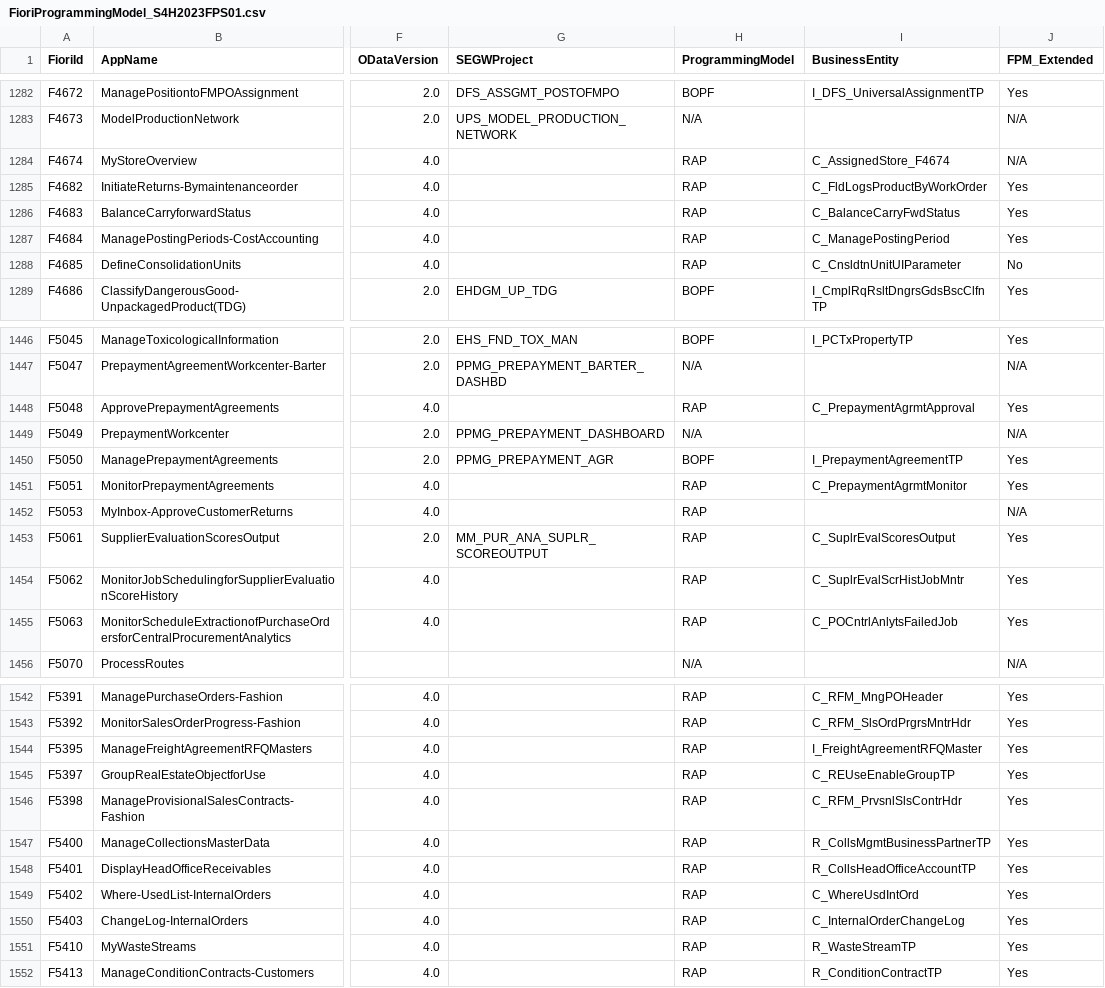
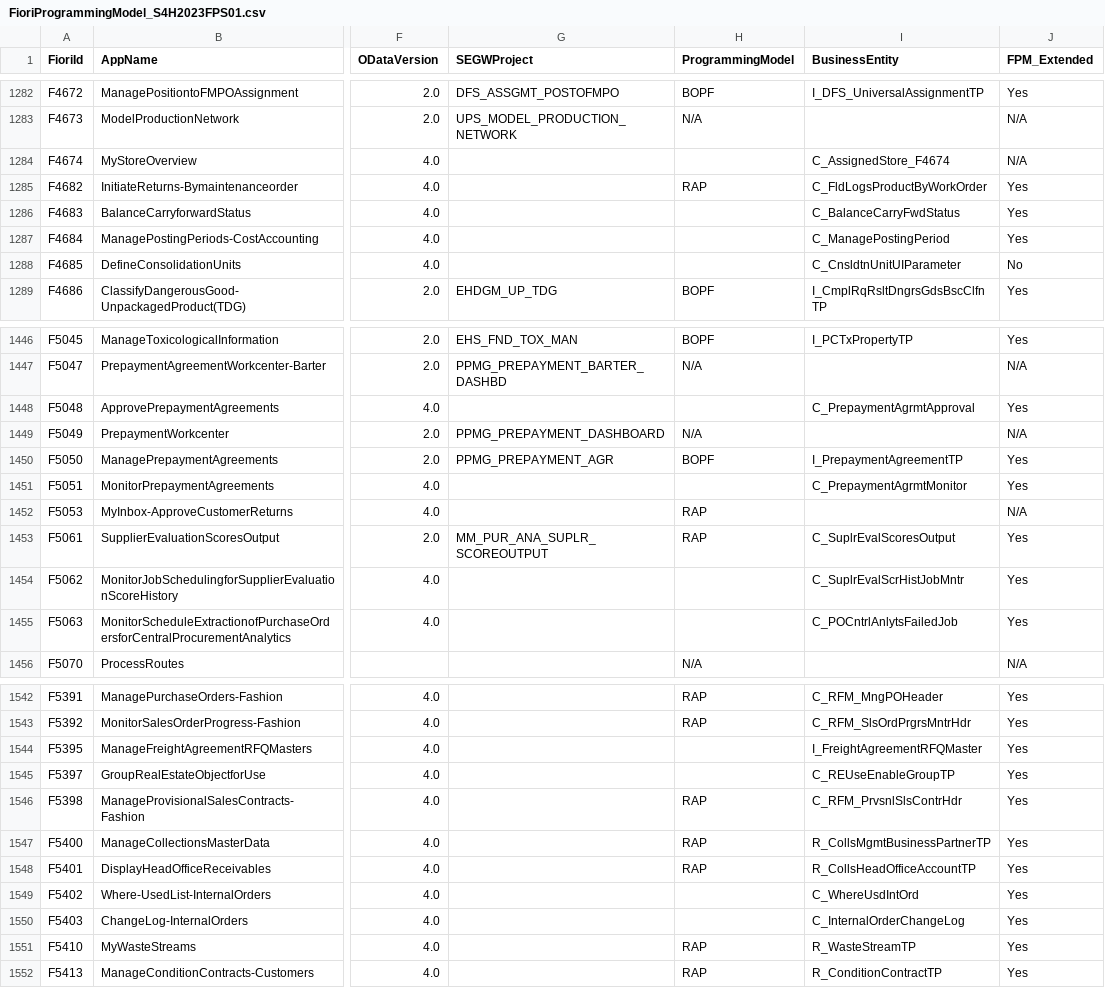
Before and after one commit to alespad/s4-fiori-model-analyzer, a CSV file: docs/data/FioriProgrammingModel_S4H2023FPS01.csv, drawn as a sheet; only a part is shown, gaps mark what is left out; the diff covers the shown part only; the diff names each change by its address in the sheet, - before the commit and + after, or states it on an @@ line.

```diff
--- a/docs/data/FioriProgrammingModel_S4H2023FPS01.csv
+++ b/docs/data/FioriProgrammingModel_S4H2023FPS01.csv
-H1284 (ProgrammingModel): RAP
+H1284 (ProgrammingModel): (empty)
-H1286:H1288 (ProgrammingModel): RAP
+H1286:H1288 (ProgrammingModel): (empty)
-H1448 (ProgrammingModel): RAP
+H1448 (ProgrammingModel): (empty)
-H1451 (ProgrammingModel): RAP
+H1451 (ProgrammingModel): (empty)
-H1454:H1455 (ProgrammingModel): RAP
+H1454:H1455 (ProgrammingModel): (empty)
-H1544:H1545 (ProgrammingModel): RAP
+H1544:H1545 (ProgrammingModel): (empty)
-H1549:H1550 (ProgrammingModel): RAP
+H1549:H1550 (ProgrammingModel): (empty)
```
Also changed, not shown: 131 edited cells elsewhere in this file, 1 other file.
